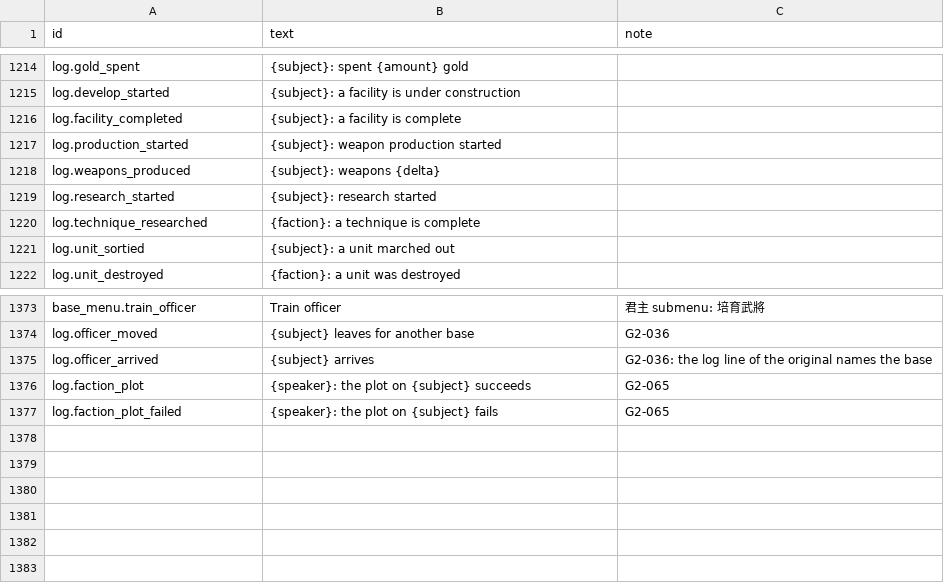
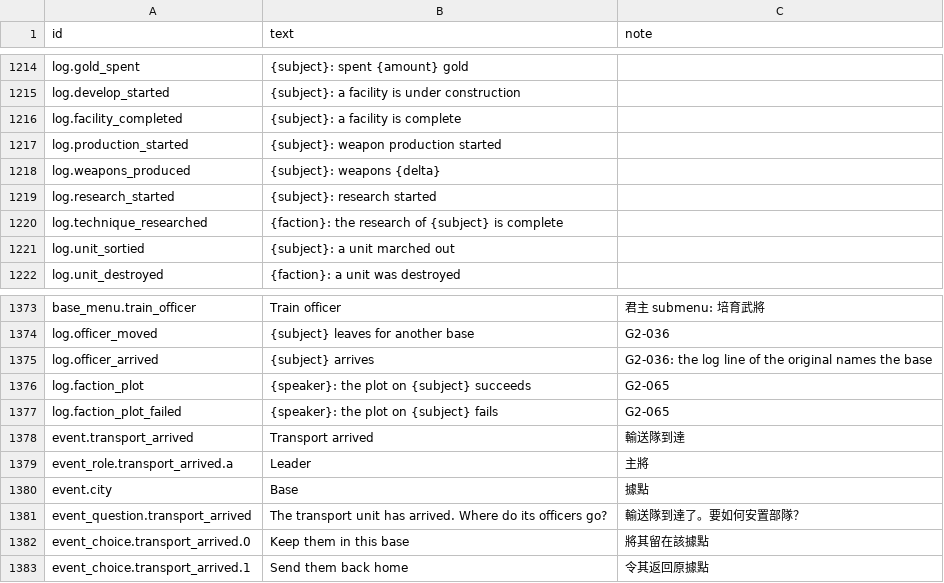
Before and after one commit to yksi7417/sanguodream, a TSV file: data/placeholder/text/en.tsv, drawn as a sheet; only a part is shown, gaps mark what is left out.

```diff
--- a/data/placeholder/text/en.tsv
+++ b/data/placeholder/text/en.tsv
@@ -1219,3 +1219,3 @@ log.weapons_produced	{subject}: weapons {delta}
 log.research_started	{subject}: research started
-log.technique_researched	{faction}: a technique is complete
+log.technique_researched	{faction}: the research of {subject} is complete
 log.unit_sortied	{subject}: a unit marched out
@@ -1377 +1377,7 @@ log.faction_plot	{speaker}: the plot on {subject} succeeds	G2-065
 log.faction_plot_failed	{speaker}: the plot on {subject} fails	G2-065
+event.transport_arrived	Transport arrived	輸送隊到達
+event_role.transport_arrived.a	Leader	主將
+event.city	Base	據點
+event_question.transport_arrived	The transport unit has arrived. Where do its officers go?	輸送隊到達了。要如何安置部隊？
+event_choice.transport_arrived.0	Keep them in this base	將其留在該據點
+event_choice.transport_arrived.1	Send them back home	令其返回原據點
```
Also changed, not shown: data/civil_war/events.tsv, data/civil_war/text/en.tsv, 28 other files.
